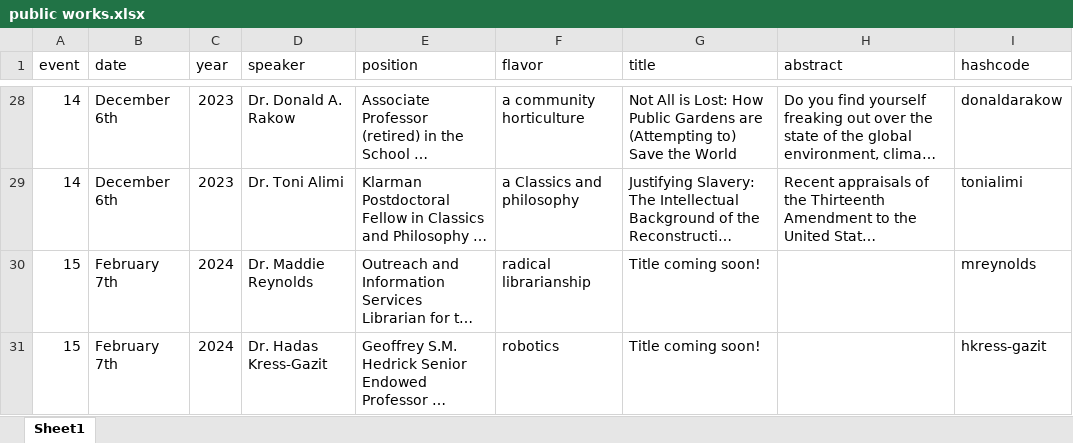
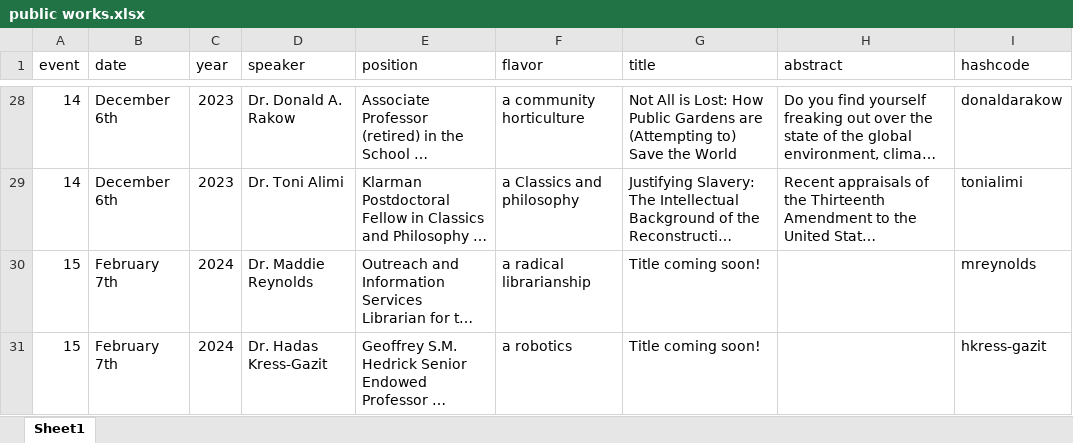
Before and after one commit to ithacapublicworks/ithacapublicworks.github.io, an Excel workbook: generator/public works.xlsx, sheet Sheet1, drawn as a sheet; only a part is shown, gaps mark what is left out; long unchanged cells end in …; values as stored, in another font and other column widths than the file's, no borders; the diff names each change by its address in the sheet, - before the commit and + after, or states it on an @@ line.

Commit message:
fixed typos in talk introduction lines

```diff
--- a/generator/public works.xlsx (sheet Sheet1)
+++ b/generator/public works.xlsx (sheet Sheet1)
-F30 (flavor): radical librarianship
+F30 (flavor): a radical librarianship
-F31 (flavor): robotics
+F31 (flavor): a robotics
```
Also changed, not shown: 2 other files.
